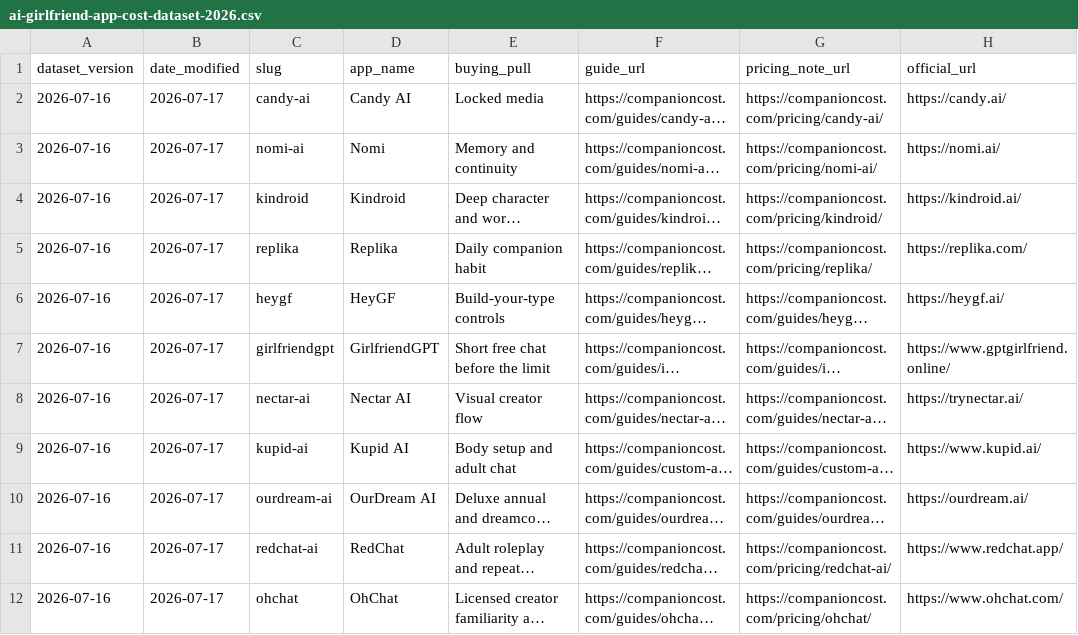
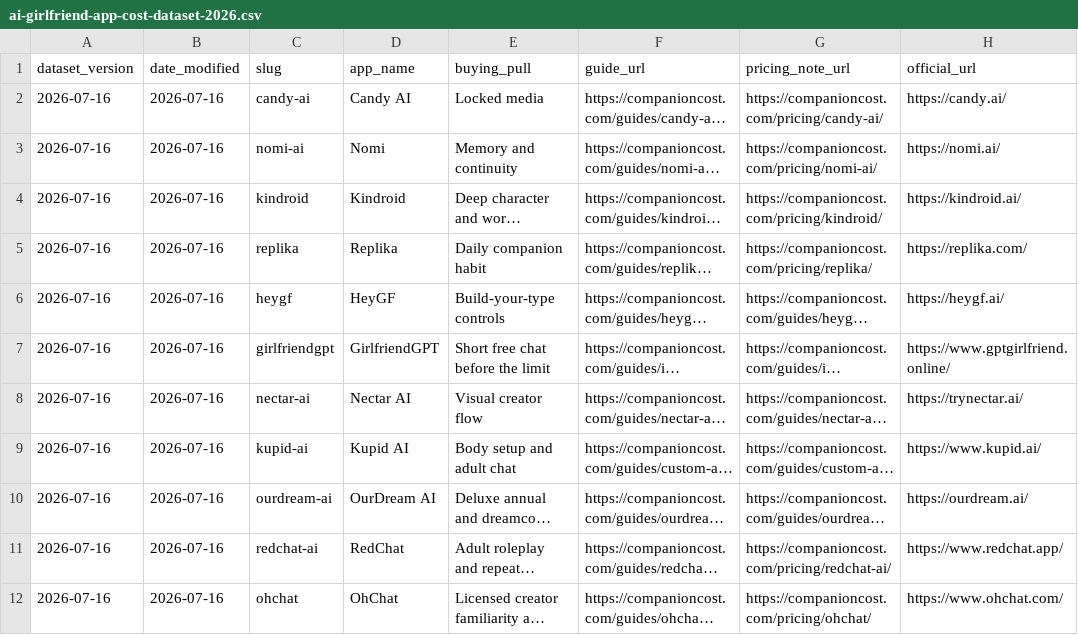
Before and after one commit to companioncost/ai-girlfriend-app-cost-dataset-2026, a CSV file: ai-girlfriend-app-cost-dataset-2026.csv, drawn as a sheet; only a part is shown; long unchanged cells end in …; the diff names each change by its address in the sheet, - before the commit and + after, or states it on an @@ line.

Commit message:
Align CSV with archived release

```diff
--- a/ai-girlfriend-app-cost-dataset-2026.csv
+++ b/ai-girlfriend-app-cost-dataset-2026.csv
-B2:B12 (date_modified): 2026-07-17
+B2:B12 (date_modified): 2026-07-16
```
